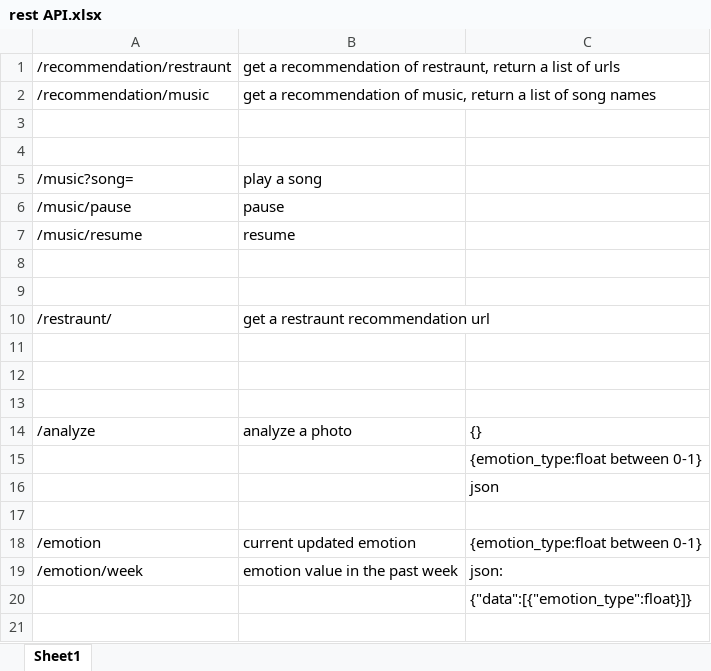
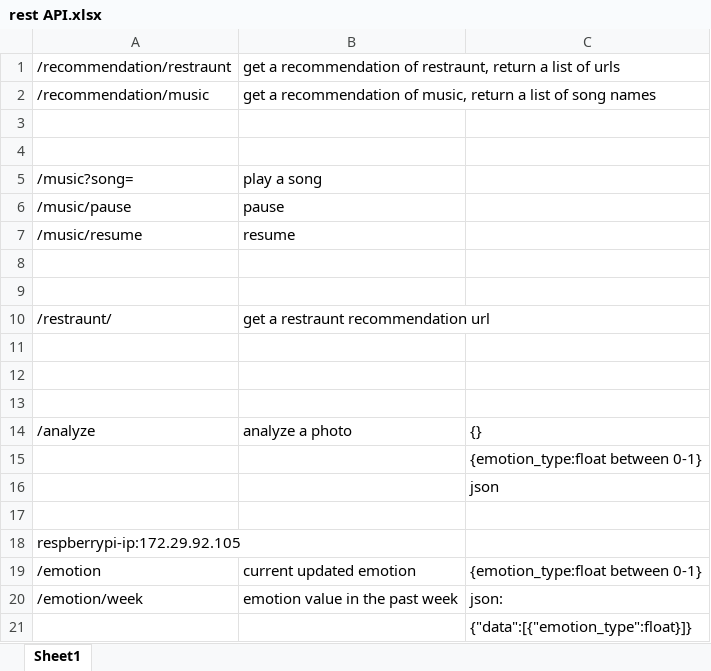
Before and after one commit to djch123/iot17steam5, an Excel workbook: rest API.xlsx, sheet Sheet1, drawn as a sheet; values as stored, in another font and other column widths than the file's, no borders; the diff names each change by its address in the sheet, - before the commit and + after, or states it on an @@ line.

Commit message:
current emotion

```diff
--- a/rest API.xlsx (sheet Sheet1)
+++ b/rest API.xlsx (sheet Sheet1)
+row 18: respberrypi-ip:172.29.92.105
```
